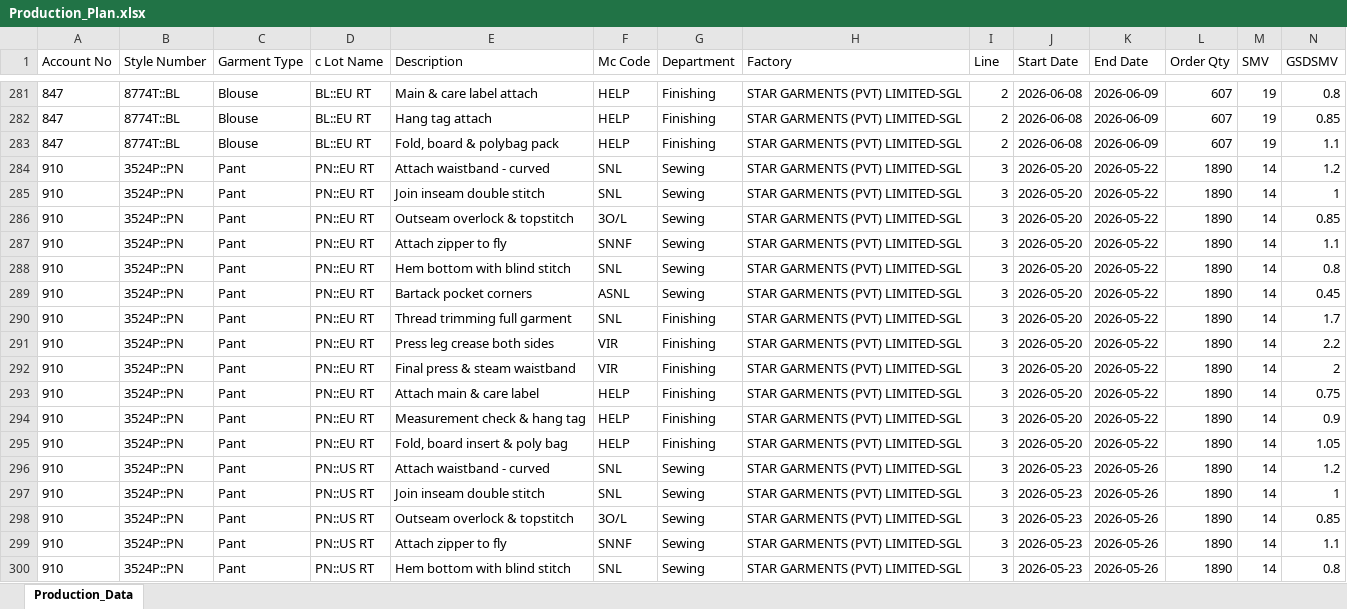
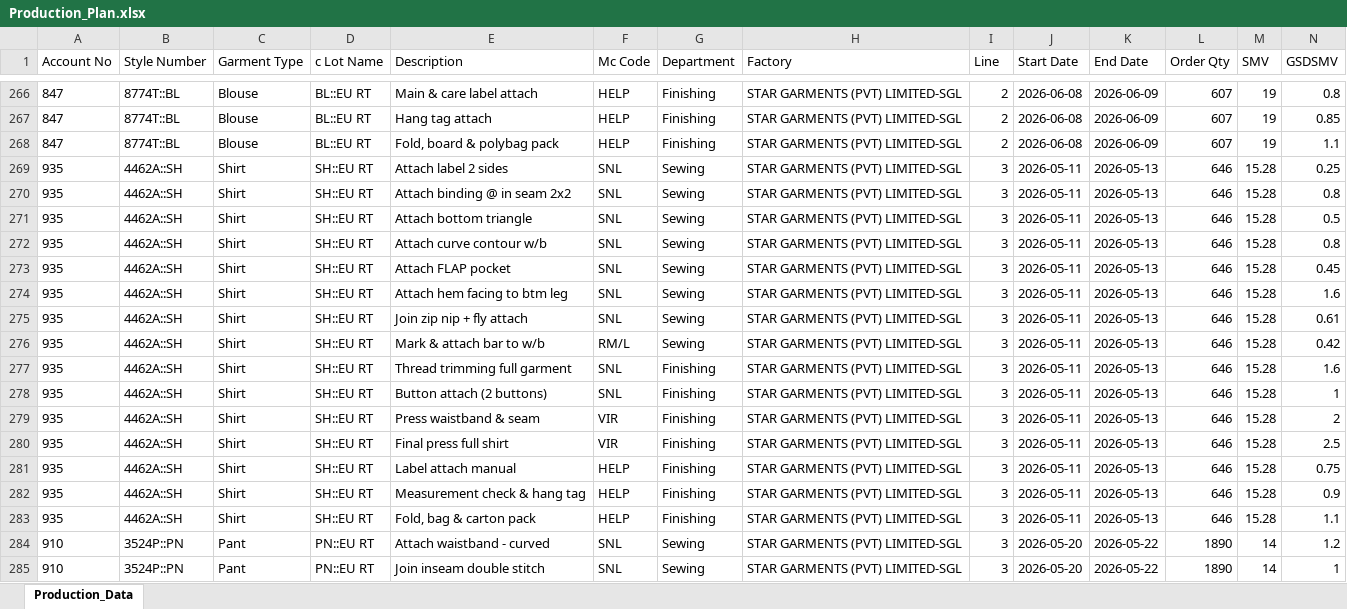
Before and after one commit to Ashen0923/sgl-production-plan, an Excel workbook: Production_Plan.xlsx, sheet Production_Data, drawn as a sheet; only a part is shown, gaps mark what is left out; the shorter side is filled out with more unchanged rows; values as stored, in another font and other column widths than the file's, no borders; rows hold the shown columns only; the diff covers the shown part only; the diff names each change by its address in the sheet, - before the commit and + after, or states it on an @@ line.

Commit message:
SGL Production Plan updated — 29/05/2026 09:18

```diff
--- a/Production_Plan.xlsx (sheet Production_Data)
+++ b/Production_Plan.xlsx (sheet Production_Data)
+row 269: 935 | 4462A::SH | Shirt | SH::EU RT | Attach label 2 sides | SNL | Sewing | STAR GARMENTS (PVT) LIMITED-SGL | 3 | 2026-05-11 | 2026-05-13 | 646 | 15.28 | 0.25
+row 270: 935 | 4462A::SH | Shirt | SH::EU RT | Attach binding @ in seam 2x2 | SNL | Sewing | STAR GARMENTS (PVT) LIMITED-SGL | 3 | 2026-05-11 | 2026-05-13 | 646 | 15.28 | 0.8
+row 271: 935 | 4462A::SH | Shirt | SH::EU RT | Attach bottom triangle | SNL | Sewing | STAR GARMENTS (PVT) LIMITED-SGL | 3 | 2026-05-11 | 2026-05-13 | 646 | 15.28 | 0.5
+row 272: 935 | 4462A::SH | Shirt | SH::EU RT | Attach curve contour w/b | SNL | Sewing | STAR GARMENTS (PVT) LIMITED-SGL | 3 | 2026-05-11 | 2026-05-13 | 646 | 15.28 | 0.8
+row 273: 935 | 4462A::SH | Shirt | SH::EU RT | Attach FLAP pocket | SNL | Sewing | STAR GARMENTS (PVT) LIMITED-SGL | 3 | 2026-05-11 | 2026-05-13 | 646 | 15.28 | 0.45
+row 274: 935 | 4462A::SH | Shirt | SH::EU RT | Attach hem facing to btm leg | SNL | Sewing | STAR GARMENTS (PVT) LIMITED-SGL | 3 | 2026-05-11 | 2026-05-13 | 646 | 15.28 | 1.6
+row 275: 935 | 4462A::SH | Shirt | SH::EU RT | Join zip nip + fly attach | SNL | Sewing | STAR GARMENTS (PVT) LIMITED-SGL | 3 | 2026-05-11 | 2026-05-13 | 646 | 15.28 | 0.61
+row 276: 935 | 4462A::SH | Shirt | SH::EU RT | Mark & attach bar to w/b | RM/L | Sewing | STAR GARMENTS (PVT) LIMITED-SGL | 3 | 2026-05-11 | 2026-05-13 | 646 | 15.28 | 0.42
+row 277: 935 | 4462A::SH | Shirt | SH::EU RT | Thread trimming full garment | SNL | Finishing | STAR GARMENTS (PVT) LIMITED-SGL | 3 | 2026-05-11 | 2026-05-13 | 646 | 15.28 | 1.6
+row 278: 935 | 4462A::SH | Shirt | SH::EU RT | Button attach (2 buttons) | SNL | Finishing | STAR GARMENTS (PVT) LIMITED-SGL | 3 | 2026-05-11 | 2026-05-13 | 646 | 15.28 | 1
+row 279: 935 | 4462A::SH | Shirt | SH::EU RT | Press waistband & seam | VIR | Finishing | STAR GARMENTS (PVT) LIMITED-SGL | 3 | 2026-05-11 | 2026-05-13 | 646 | 15.28 | 2
+row 280: 935 | 4462A::SH | Shirt | SH::EU RT | Final press full shirt | VIR | Finishing | STAR GARMENTS (PVT) LIMITED-SGL | 3 | 2026-05-11 | 2026-05-13 | 646 | 15.28 | 2.5
+row 281: 935 | 4462A::SH | Shirt | SH::EU RT | Label attach manual | HELP | Finishing | STAR GARMENTS (PVT) LIMITED-SGL | 3 | 2026-05-11 | 2026-05-13 | 646 | 15.28 | 0.75
+row 282: 935 | 4462A::SH | Shirt | SH::EU RT | Measurement check & hang tag | HELP | Finishing | STAR GARMENTS (PVT) LIMITED-SGL | 3 | 2026-05-11 | 2026-05-13 | 646 | 15.28 | 0.9
+row 283: 935 | 4462A::SH | Shirt | SH::EU RT | Fold, bag & carton pack | HELP | Finishing | STAR GARMENTS (PVT) LIMITED-SGL | 3 | 2026-05-11 | 2026-05-13 | 646 | 15.28 | 1.1
```
Also changed, not shown: 15 removed rows elsewhere in this sheet.
